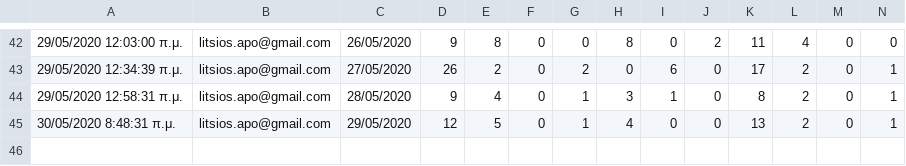
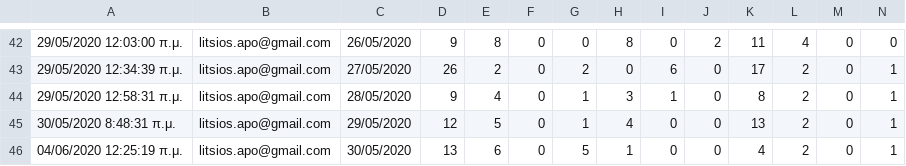
Before and after one commit to Covid-19-Response-Greece/covid19-greece-api, a CSV file: data/greece/Regions/western_macedonia_daily_reports.csv, drawn as a sheet; only a part is shown, gaps mark what is left out; rows hold the shown columns only; the diff names each change by its address in the sheet, - before the commit and + after, or states it on an @@ line.

```diff
--- a/data/greece/Regions/western_macedonia_daily_reports.csv
+++ b/data/greece/Regions/western_macedonia_daily_reports.csv
+row 46: 04/06/2020 12:25:19 π.μ. | litsios.apo@gmail.com | 30/05/2020 | 13 | 6 | 0 | 5 | 1 | 0 | 0 | 4 | 2 | 0 | 1
```
Also changed, not shown: data/greece/isMOOD/cases_by_region_timeline.csv, 1 other file.
